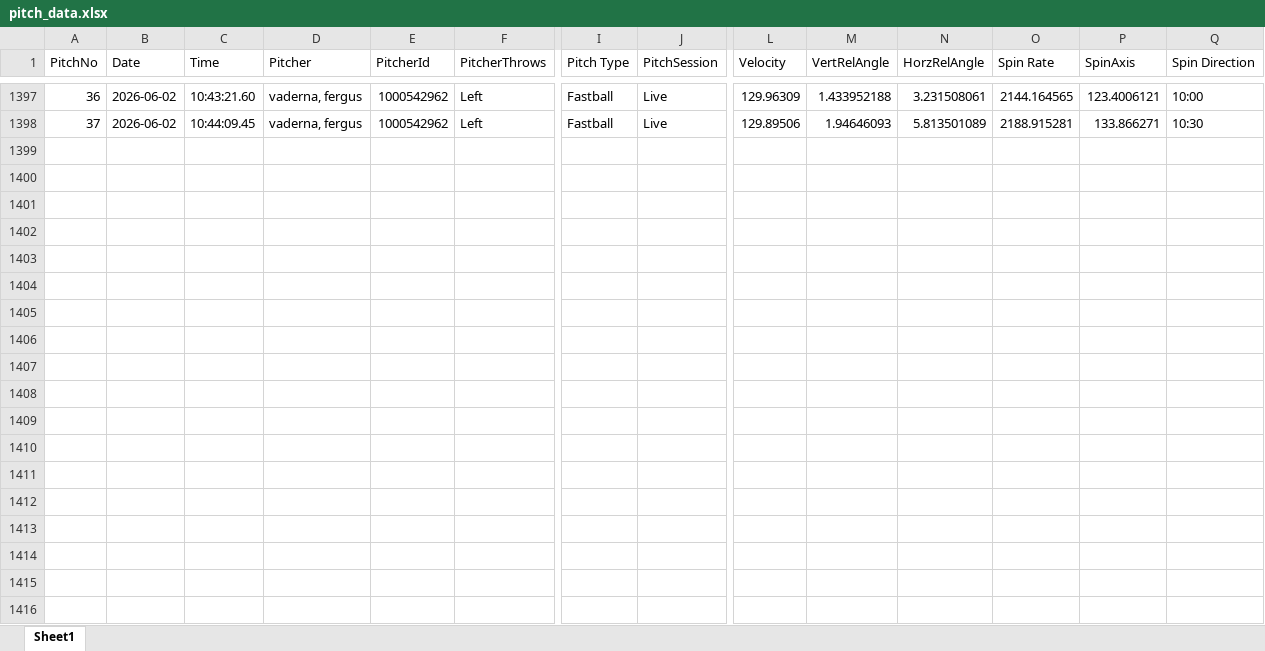
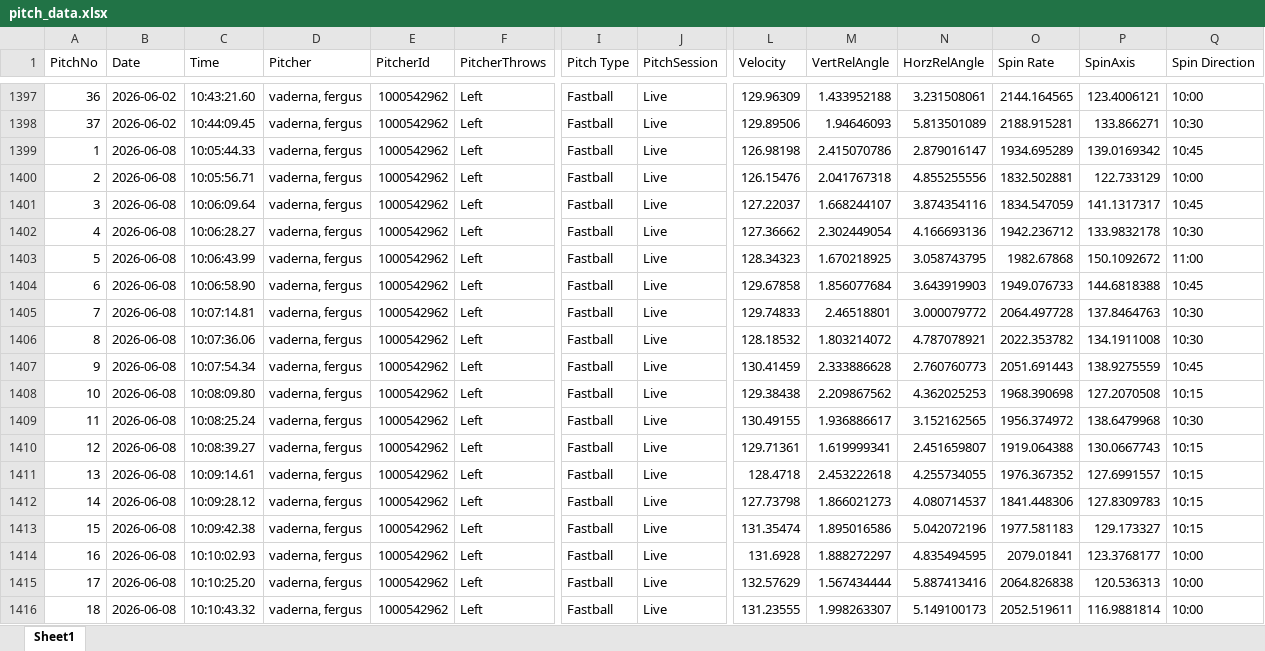
Before and after one commit to sakanatama-hub/Pitching-feedback, an Excel workbook: data/pitch_data.xlsx, sheet Sheet1, drawn as a sheet; only a part is shown, gaps mark what is left out; values as stored, in another font and other column widths than the file's, no borders; rows hold the shown columns only; the diff covers the shown part only; the diff names each change by its address in the sheet, - before the commit and + after, or states it on an @@ line.

Commit message:
Update pitch data (Attempt 1)

```diff
--- a/data/pitch_data.xlsx (sheet Sheet1)
+++ b/data/pitch_data.xlsx (sheet Sheet1)
+row 1399: 1 | 2026-06-08 | 10:05:44.33 | vaderna, fergus | 1000542962 | Left | Fastball | Live | 126.98198 | 2.415070786 | 2.879016147 | 1934.695289 | 139.0169342 | 10:45
+row 1400: 2 | 2026-06-08 | 10:05:56.71 | vaderna, fergus | 1000542962 | Left | Fastball | Live | 126.15476 | 2.041767318 | 4.855255556 | 1832.502881 | 122.733129 | 10:00
+row 1401: 3 | 2026-06-08 | 10:06:09.64 | vaderna, fergus | 1000542962 | Left | Fastball | Live | 127.22037 | 1.668244107 | 3.874354116 | 1834.547059 | 141.1317317 | 10:45
+row 1402: 4 | 2026-06-08 | 10:06:28.27 | vaderna, fergus | 1000542962 | Left | Fastball | Live | 127.36662 | 2.302449054 | 4.166693136 | 1942.236712 | 133.9832178 | 10:30
+row 1403: 5 | 2026-06-08 | 10:06:43.99 | vaderna, fergus | 1000542962 | Left | Fastball | Live | 128.34323 | 1.670218925 | 3.058743795 | 1982.67868 | 150.1092672 | 11:00
+row 1404: 6 | 2026-06-08 | 10:06:58.90 | vaderna, fergus | 1000542962 | Left | Fastball | Live | 129.67858 | 1.856077684 | 3.643919903 | 1949.076733 | 144.6818388 | 10:45
+row 1405: 7 | 2026-06-08 | 10:07:14.81 | vaderna, fergus | 1000542962 | Left | Fastball | Live | 129.74833 | 2.46518801 | 3.000079772 | 2064.497728 | 137.8464763 | 10:30
+row 1406: 8 | 2026-06-08 | 10:07:36.06 | vaderna, fergus | 1000542962 | Left | Fastball | Live | 128.18532 | 1.803214072 | 4.787078921 | 2022.353782 | 134.1911008 | 10:30
+row 1407: 9 | 2026-06-08 | 10:07:54.34 | vaderna, fergus | 1000542962 | Left | Fastball | Live | 130.41459 | 2.333886628 | 2.760760773 | 2051.691443 | 138.9275559 | 10:45
+row 1408: 10 | 2026-06-08 | 10:08:09.80 | vaderna, fergus | 1000542962 | Left | Fastball | Live | 129.38438 | 2.209867562 | 4.362025253 | 1968.390698 | 127.2070508 | 10:15
+row 1409: 11 | 2026-06-08 | 10:08:25.24 | vaderna, fergus | 1000542962 | Left | Fastball | Live | 130.49155 | 1.936886617 | 3.152162565 | 1956.374972 | 138.6479968 | 10:30
+row 1410: 12 | 2026-06-08 | 10:08:39.27 | vaderna, fergus | 1000542962 | Left | Fastball | Live | 129.71361 | 1.619999341 | 2.451659807 | 1919.064388 | 130.0667743 | 10:15
+row 1411: 13 | 2026-06-08 | 10:09:14.61 | vaderna, fergus | 1000542962 | Left | Fastball | Live | 128.4718 | 2.453222618 | 4.255734055 | 1976.367352 | 127.6991557 | 10:15
+row 1412: 14 | 2026-06-08 | 10:09:28.12 | vaderna, fergus | 1000542962 | Left | Fastball | Live | 127.73798 | 1.866021273 | 4.080714537 | 1841.448306 | 127.8309783 | 10:15
+row 1413: 15 | 2026-06-08 | 10:09:42.38 | vaderna, fergus | 1000542962 | Left | Fastball | Live | 131.35474 | 1.895016586 | 5.042072196 | 1977.581183 | 129.173327 | 10:15
+row 1414: 16 | 2026-06-08 | 10:10:02.93 | vaderna, fergus | 1000542962 | Left | Fastball | Live | 131.6928 | 1.888272297 | 4.835494595 | 2079.01841 | 123.3768177 | 10:00
+row 1415: 17 | 2026-06-08 | 10:10:25.20 | vaderna, fergus | 1000542962 | Left | Fastball | Live | 132.57629 | 1.567434444 | 5.887413416 | 2064.826838 | 120.536313 | 10:00
+row 1416: 18 | 2026-06-08 | 10:10:43.32 | vaderna, fergus | 1000542962 | Left | Fastball | Live | 131.23555 | 1.998263307 | 5.149100173 | 2052.519611 | 116.9881814 | 10:00
```
Also changed, not shown: 14 added rows elsewhere in this sheet.
